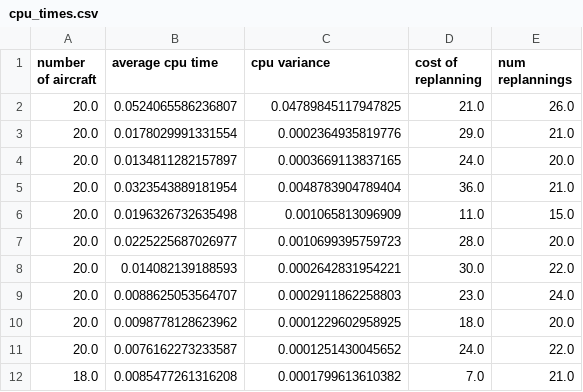
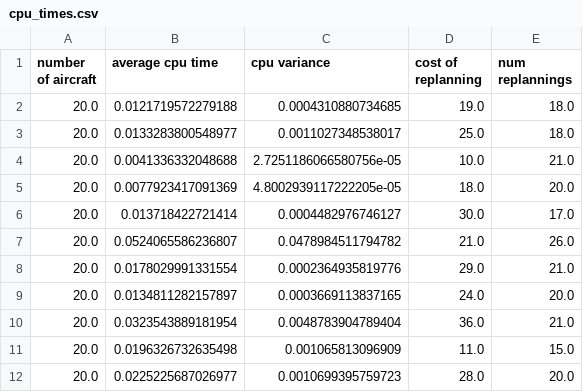
Before and after one commit to axeleth/BPAI, a CSV file: MAPF tutorials/Lab_Assignment2_ABMS/Lab_Assignment2_ABMS/cpu_times.csv, drawn as a sheet; only a part is shown; the shorter side is filled out with more unchanged rows.

```diff
--- a/MAPF tutorials/Lab_Assignment2_ABMS/Lab_Assignment2_ABMS/cpu_times.csv
+++ b/MAPF tutorials/Lab_Assignment2_ABMS/Lab_Assignment2_ABMS/cpu_times.csv
@@ -1,3 +1,8 @@
 number of aircraft,average cpu time,cpu variance,cost of replanning,num replannings
-20.0,0.0524065586236807,0.04789845117947825,21.0,26.0
+20.0,0.0121719572279188,0.0004310880734685,19.0,18.0
+20.0,0.0133283800548977,0.0011027348538017,25.0,18.0
+20.0,0.0041336332048688,2.7251186066580756e-05,10.0,21.0
+20.0,0.0077923417091369,4.8002939117222205e-05,18.0,20.0
+20.0,0.013718422721414,0.0004482976746127,30.0,17.0
+20.0,0.0524065586236807,0.0478984511794782,21.0,26.0
 20.0,0.0178029991331554,0.0002364935819776,29.0,21.0
```
Also changed, not shown: 17 other files.
